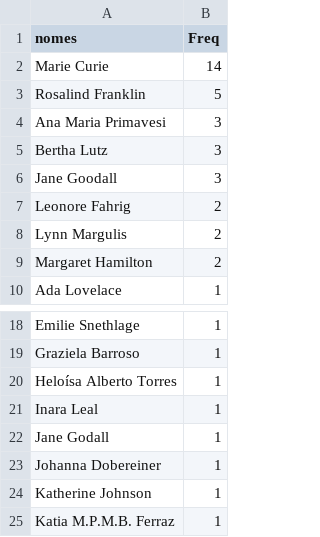
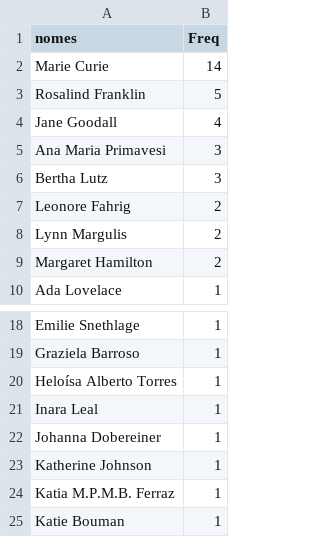
Before and after one commit to Projeto-BHRD-INMA/8M, a CSV file: outputs/female_science.csv, drawn as a sheet; only a part is shown, gaps mark what is left out; the shorter side is filled out with more unchanged rows; removed rows and columns are numbered as before the commit, all else as after; the diff names each change by its address in the sheet, - before the commit and + after, or states it on an @@ line.

```diff
--- a/outputs/female_science.csv
+++ b/outputs/female_science.csv
+row 4: Jane Goodall | 4
-row 6: Jane Goodall | 3
-row 22: Jane Godall | 1
```
Also changed, not shown: outputs/female_area.csv, 1 other file.
